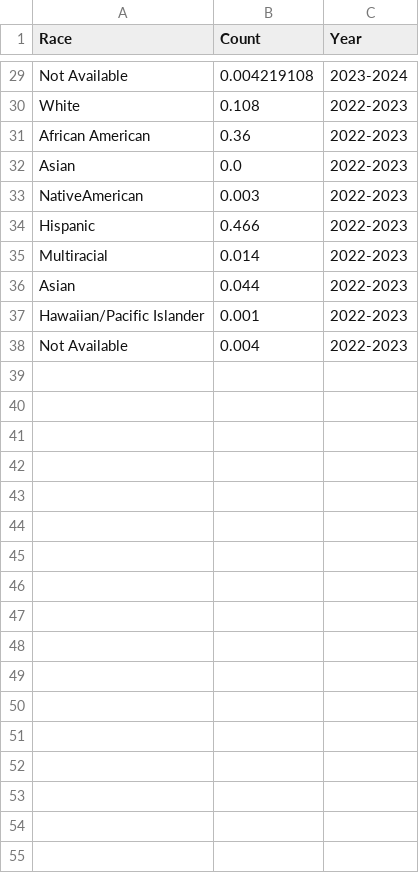
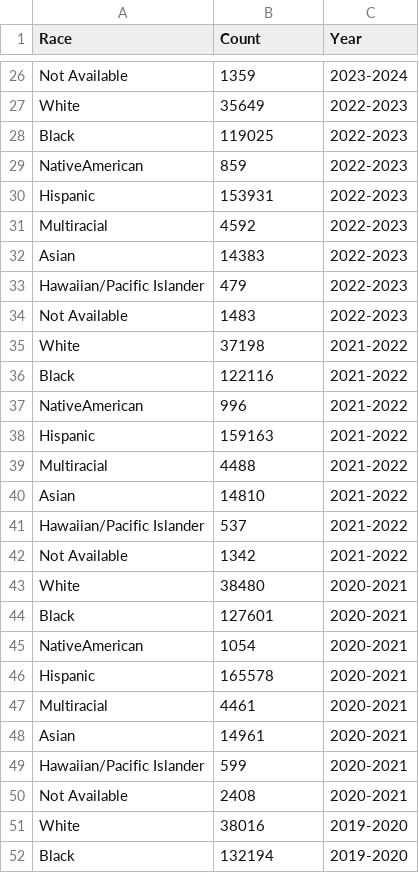
Before and after one commit to mariamraheem/chicago-education-data, a CSV file: enrollment/data/clean/enrollment_race_aggregates_08182026.csv, drawn as a sheet; only a part is shown, gaps mark what is left out; removed rows and columns are numbered as before the commit, all else as after; the diff covers the shown part only; the diff names each change by its address in the sheet, - before the commit and + after, or states it on an @@ line.

```diff
--- a/enrollment/data/clean/enrollment_race_aggregates_08182026.csv
+++ b/enrollment/data/clean/enrollment_race_aggregates_08182026.csv
-B26 (Count): 0.004219108
+B26 (Count): 1359
-B27 (Count): 0.108
+B27 (Count): 35649
-row 31: African American | 0.36 | 2022-2023
-row 32: Asian | 0.0 | 2022-2023
+row 28: Black | 119025 | 2022-2023
-B29 (Count): 0.003
+B29 (Count): 859
-B30 (Count): 0.466
+B30 (Count): 153931
-B31 (Count): 0.014
+B31 (Count): 4592
-B32 (Count): 0.044
+B32 (Count): 14383
-B33 (Count): 0.001
+B33 (Count): 479
-B34 (Count): 0.004
+B34 (Count): 1483
+row 35: White | 37198 | 2021-2022
+row 36: Black | 122116 | 2021-2022
+row 37: NativeAmerican | 996 | 2021-2022
+row 38: Hispanic | 159163 | 2021-2022
+row 39: Multiracial | 4488 | 2021-2022
+row 40: Asian | 14810 | 2021-2022
+row 41: Hawaiian/Pacific Islander | 537 | 2021-2022
+row 42: Not Available | 1342 | 2021-2022
+row 43: White | 38480 | 2020-2021
+row 44: Black | 127601 | 2020-2021
+row 45: NativeAmerican | 1054 | 2020-2021
+row 46: Hispanic | 165578 | 2020-2021
+row 47: Multiracial | 4461 | 2020-2021
+row 48: Asian | 14961 | 2020-2021
+row 49: Hawaiian/Pacific Islander | 599 | 2020-2021
+row 50: Not Available | 2408 | 2020-2021
+row 51: White | 38016 | 2019-2020
+row 52: Black | 132194 | 2019-2020
```
Also changed, not shown: 30 added rows, 3 removed rows and 24 edited cells elsewhere in this file, enrollment/dashboard/enrollment_race_trend.csv, 2 other files.
